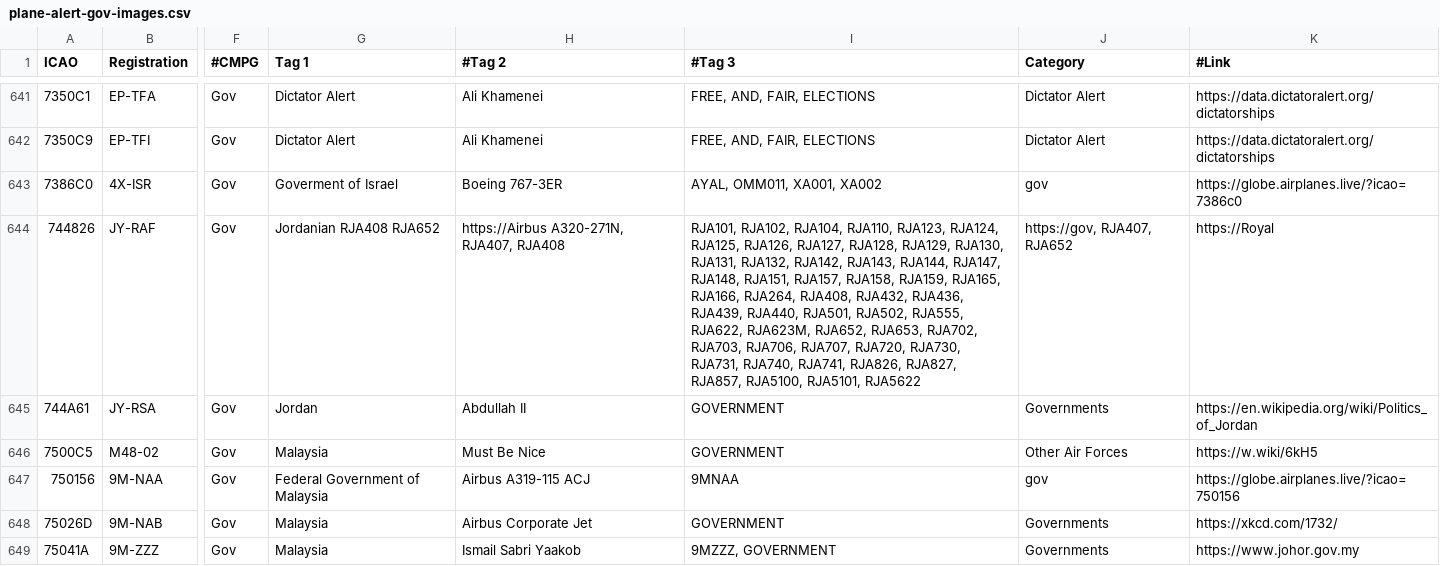
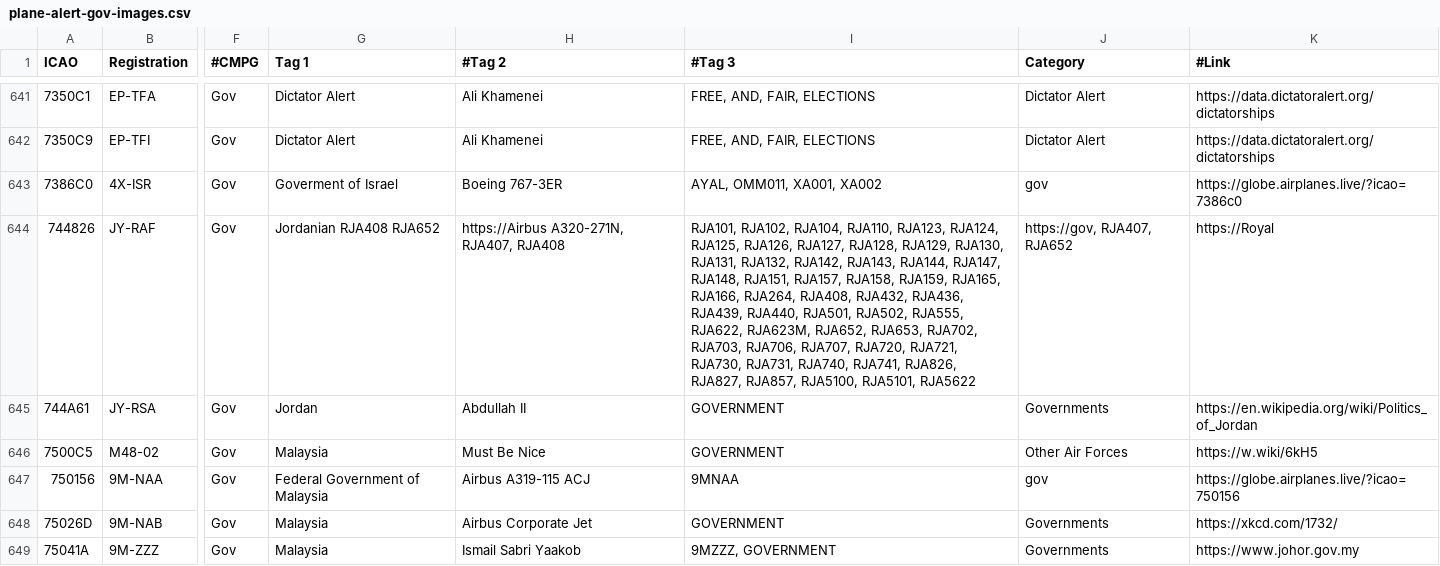
Before and after one commit to djrexishere91/df-adsb-lists, a CSV file: plane-alert-gov-images.csv, drawn as a sheet; only a part is shown, gaps mark what is left out; the diff names each change by its address in the sheet, - before the commit and + after, or states it on an @@ line.

```diff
--- a/plane-alert-gov-images.csv
+++ b/plane-alert-gov-images.csv
-I644 (#Tag 3): …RJA707, RJA720, RJA730, RJA731,…
+I644 (#Tag 3): …RJA707, RJA720, RJA721, RJA730, RJA731,…
```
Also changed, not shown: 1 other file.
